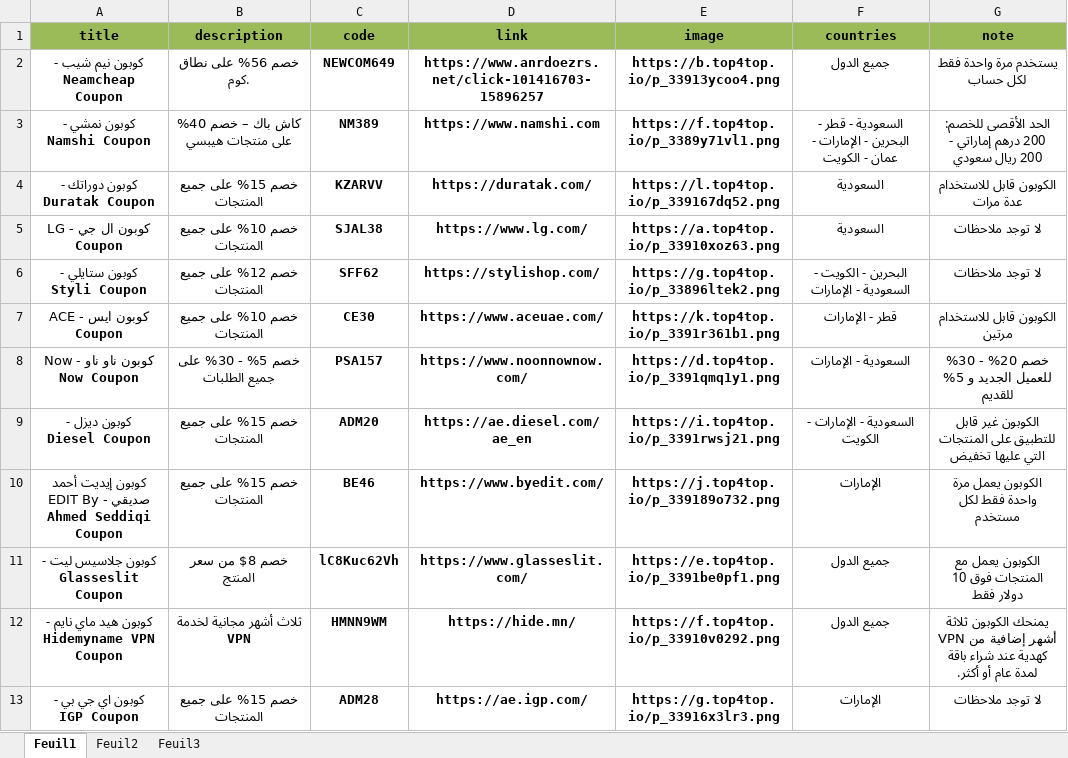
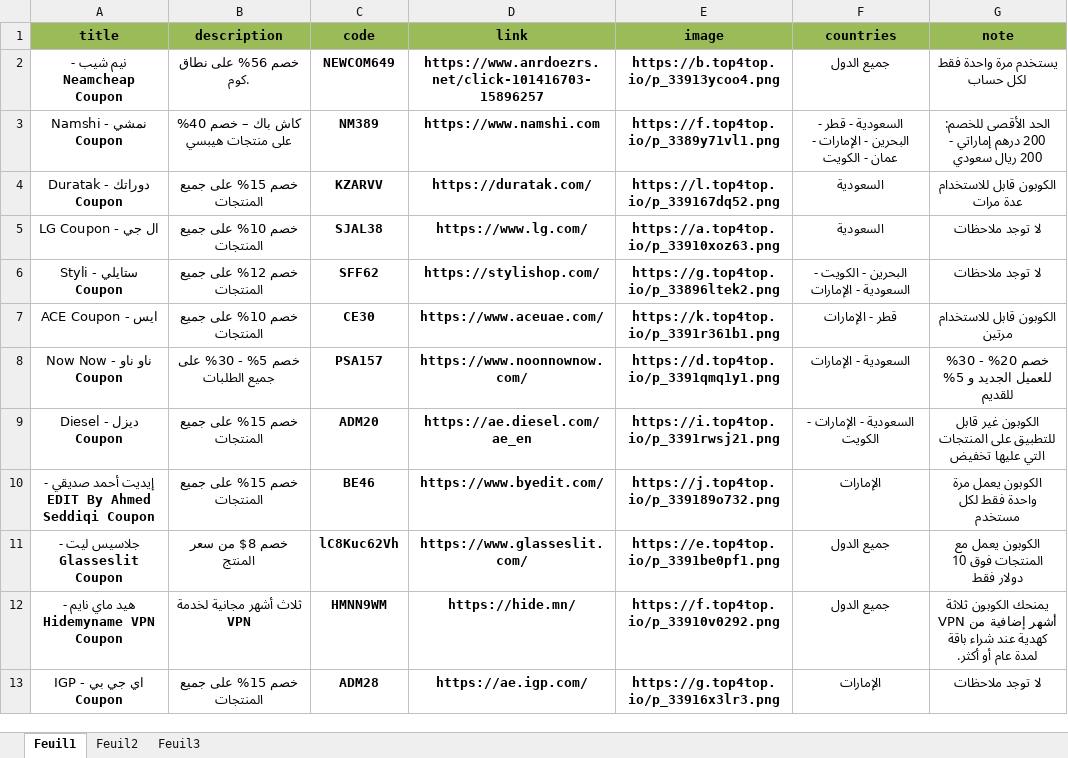
Before and after one commit to elias-zero/Coupon-Telegram-Page-AP, an Excel workbook: coupons.xlsx, sheet Feuil1, drawn as a sheet; only a part is shown; values as stored, in another font and other column widths than the file's, no borders; the diff covers the shown part only; the diff names each change by its address in the sheet, - before the commit and + after, or states it on an @@ line.

Commit message:
Add files via upload

```diff
--- a/coupons.xlsx (sheet Feuil1)
+++ b/coupons.xlsx (sheet Feuil1)
-A2 (title): كوبون نيم شيب - Neamcheap Coupon
+A2 (title): نيم شيب - Neamcheap Coupon
-A3 (title): كوبون نمشي - Namshi Coupon
+A3 (title): نمشي - Namshi Coupon
-A4 (title): كوبون دوراتك - Duratak Coupon
+A4 (title): دوراتك - Duratak Coupon
-A5 (title): كوبون ال جي - LG Coupon
+A5 (title): ال جي - LG Coupon
-A6 (title): كوبون ستايلي - Styli Coupon
+A6 (title): ستايلي - Styli Coupon
-A7 (title): كوبون ايس - ACE Coupon
+A7 (title): ايس - ACE Coupon
-A8 (title): كوبون ناو ناو - Now Now Coupon
+A8 (title): ناو ناو - Now Now Coupon
-A9 (title): كوبون ديزل - Diesel Coupon
+A9 (title): ديزل - Diesel Coupon
-A10 (title): كوبون إيديت أحمد…
+A10 (title): إيديت أحمد…
-A11 (title): كوبون جلاسيس ليت - Glasseslit Coupon
+A11 (title): جلاسيس ليت - Glasseslit Coupon
-A12 (title): كوبون هيد ماي نايم - Hidemyname VPN Coupon
+A12 (title): هيد ماي نايم - Hidemyname VPN Coupon
-A13 (title): كوبون اي جي بي - IGP Coupon
+A13 (title): اي جي بي - IGP Coupon
```
Also changed, not shown: 12 edited cells elsewhere in this sheet.
